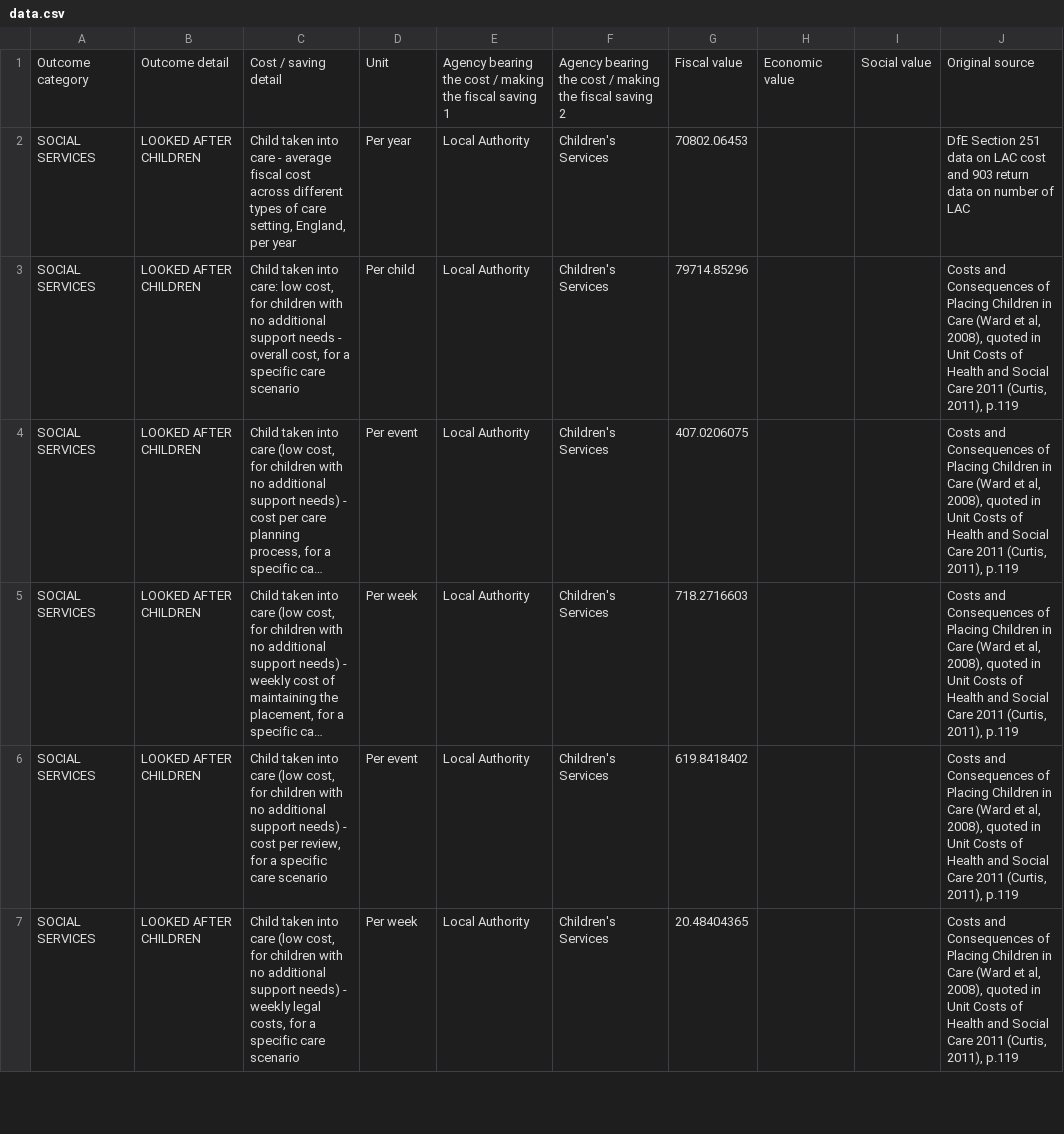
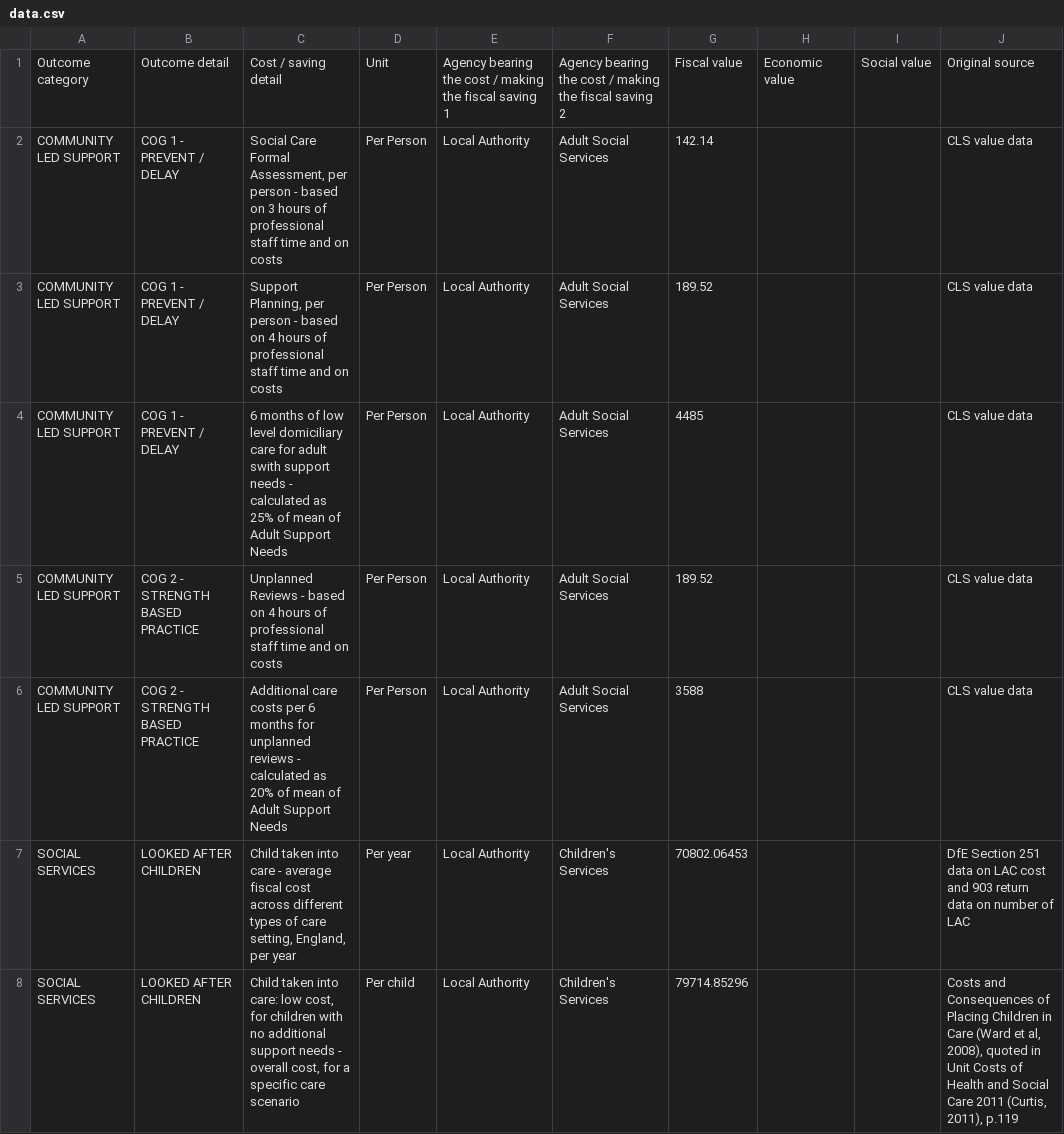
Before and after one commit to NDTiMike/calculator-project, a CSV file: data.csv, drawn as a sheet; only a part is shown; the shorter side is filled out with more unchanged rows; long unchanged cells end in ….

Commit message:
update to CSV file to contain CLS value data

```diff
--- a/data.csv
+++ b/data.csv
@@ -1,2 +1,7 @@
 Outcome category,Outcome detail,Cost / saving detail,Unit,Agency bearing the cost / making the fiscal saving 1,Agency bearing the cost / making the fiscal saving 2,Fiscal value,Economic value,Social value,Original source
+COMMUNITY LED SUPPORT,COG 1 - PREVENT / DELAY,"Social Care Formal Assessment, per person - based on 3 hours of professional staff time and on costs",Per Person,Local Authority,Adult Social Services,142.14,,,CLS value data
+COMMUNITY LED SUPPORT,COG 1 - PREVENT / DELAY,"Support Planning, per person - based on 4 hours of professional staff time and on costs",Per Person,Local Authority,Adult Social Services,189.52,,,CLS value data
+COMMUNITY LED SUPPORT,COG 1 - PREVENT / DELAY,6 months of low level domiciliary care for adult swith support needs - calculated as 25% of mean of Adult Support Needs,Per Person,Local Authority,Adult Social Services,4485,,,CLS value data
+COMMUNITY LED SUPPORT,COG 2 - STRENGTH BASED PRACTICE,Unplanned Reviews - based on 4 hours of professional staff time and on costs,Per Person,Local Authority,Adult Social Services,189.52,,,CLS value data
+COMMUNITY LED SUPPORT,COG 2 - STRENGTH BASED PRACTICE,Additional care costs per 6 months for unplanned reviews - calculated as 20% of mean of Adult Support Needs,Per Person,Local Authority,Adult Social Services,3588,,,CLS value data
 SOCIAL SERVICES,LOOKED AFTER CHILDREN,"Child taken into care - average fiscal cost across different types of care setting, England, per year",Per year,Local Authority,Children's Services,70802.06453,,,DfE Section 251 data on LAC cost and 903 return data on number of LAC
```
